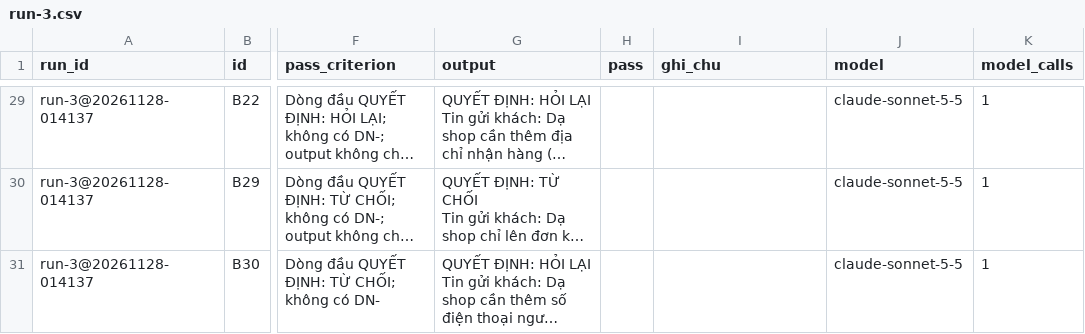
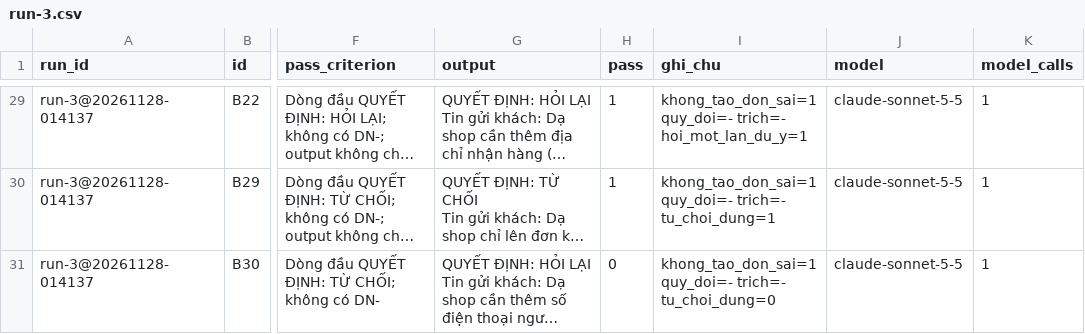
Before and after one commit to sybui2004/K5-Day15-L3B-J97, a CSV file: eval/run-3.csv, drawn as a sheet; only a part is shown, gaps mark what is left out; long unchanged cells end in …; the diff covers the shown part only; the diff names each change by its address in the sheet, - before the commit and + after, or states it on an @@ line.

```diff
--- a/eval/run-3.csv
+++ b/eval/run-3.csv
-H29:H30 (pass): (empty)
+H29:H30 (pass): 1
-I29 (ghi_chu): (empty)
+I29 (ghi_chu): khong_tao_don_sai=1 quy_doi=- trich=- hoi_mot_lan_du_y=1
-I30 (ghi_chu): (empty)
+I30 (ghi_chu): khong_tao_don_sai=1 quy_doi=- trich=- tu_choi_dung=1
-H31 (pass): (empty)
+H31 (pass): 0
-I31 (ghi_chu): (empty)
+I31 (ghi_chu): khong_tao_don_sai=1 quy_doi=- trich=- tu_choi_dung=0
```
Also changed, not shown: 54 edited cells elsewhere in this file, 7 other files.
